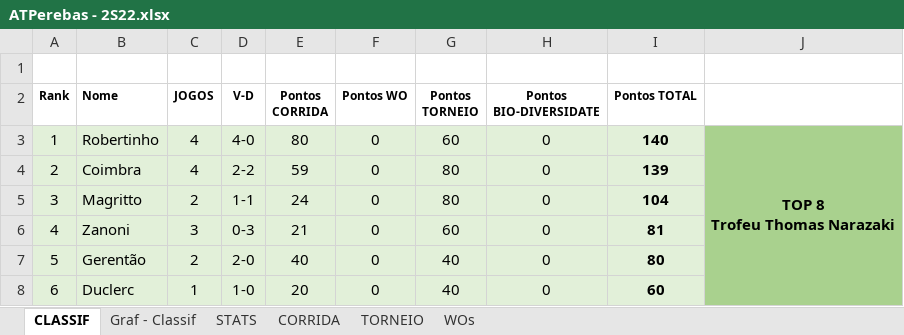
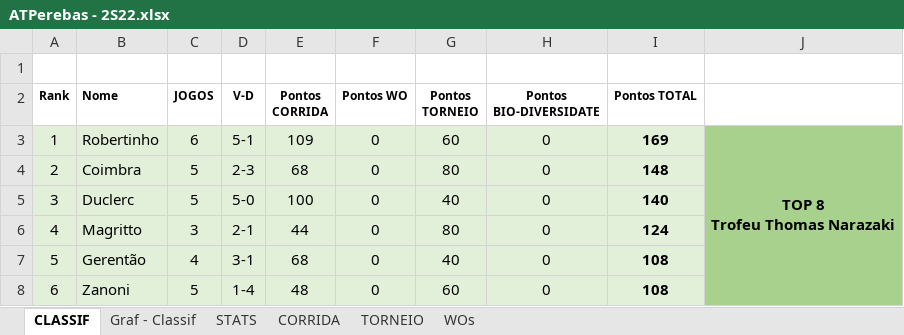
Before and after one commit to juanper/ATPerebas, an Excel workbook: 2022/semestre_2/ATPerebas - 2S22.xlsx, sheet CLASSIF, drawn as a sheet; only a part is shown; values as stored, in another font and other column widths than the file's, no borders; charts and pictures not drawn; the diff covers the shown part only; the diff names each change by its address in the sheet, - before the commit and + after, or states it on an @@ line.

Commit message:
jogos de 22/jun a 07/jul/22

```diff
--- a/2022/semestre_2/ATPerebas - 2S22.xlsx (sheet CLASSIF)
+++ b/2022/semestre_2/ATPerebas - 2S22.xlsx (sheet CLASSIF)
-C3 (JOGOS): 4
+C3 (JOGOS): 6
-D3 (V-D): 4-0
+D3 (V-D): 5-1
-E3 (Pontos CORRIDA): 80
+E3 (Pontos CORRIDA): 109
-I3 (Pontos TOTAL): 140
+I3 (Pontos TOTAL): 169
-C4 (JOGOS): 4
+C4 (JOGOS): 5
-D4 (V-D): 2-2
+D4 (V-D): 2-3
-E4 (Pontos CORRIDA): 59
+E4 (Pontos CORRIDA): 68
-I4 (Pontos TOTAL): 139
+I4 (Pontos TOTAL): 148
-B5 (Nome): Magritto
+B5 (Nome): Duclerc
-C5 (JOGOS): 2
+C5 (JOGOS): 5
-D5 (V-D): 1-1
+D5 (V-D): 5-0
-E5 (Pontos CORRIDA): 24
+E5 (Pontos CORRIDA): 100
-G5 (Pontos TORNEIO): 80
+G5 (Pontos TORNEIO): 40
-I5 (Pontos TOTAL): 104
+I5 (Pontos TOTAL): 140
-B6 (Nome): Zanoni
+B6 (Nome): Magritto
-D6 (V-D): 0-3
+D6 (V-D): 2-1
-E6 (Pontos CORRIDA): 21
+E6 (Pontos CORRIDA): 44
-G6 (Pontos TORNEIO): 60
+G6 (Pontos TORNEIO): 80
-I6 (Pontos TOTAL): 81
+I6 (Pontos TOTAL): 124
-C7 (JOGOS): 2
+C7 (JOGOS): 4
-D7 (V-D): 2-0
+D7 (V-D): 3-1
-E7 (Pontos CORRIDA): 40
+E7 (Pontos CORRIDA): 68
-I7 (Pontos TOTAL): 80
+I7 (Pontos TOTAL): 108
-B8 (Nome): Duclerc
+B8 (Nome): Zanoni
-C8 (JOGOS): 1
+C8 (JOGOS): 5
-D8 (V-D): 1-0
+D8 (V-D): 1-4
-E8 (Pontos CORRIDA): 20
+E8 (Pontos CORRIDA): 48
-G8 (Pontos TORNEIO): 40
+G8 (Pontos TORNEIO): 60
-I8 (Pontos TOTAL): 60
+I8 (Pontos TOTAL): 108
```
Also changed, not shown: 165 edited cells elsewhere in this sheet, sheet CORRIDA, sheet STATS, sheet WOs, hidden cells, charts or pictures, 25 other files.
